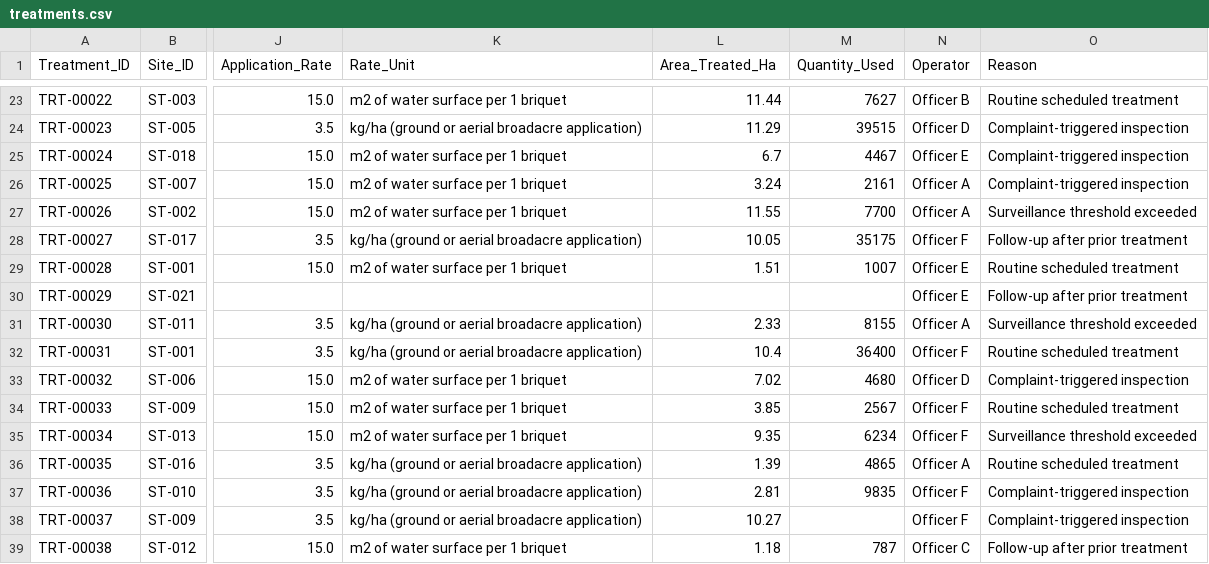
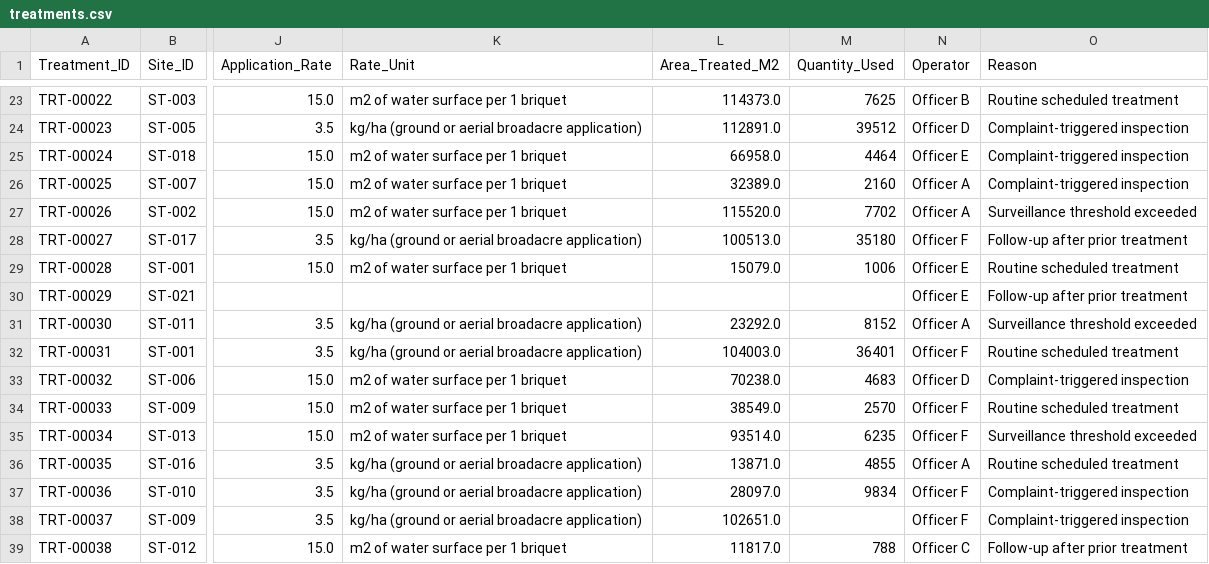
Before and after one commit to AYatesEH/Mosquito-Dashboard, a CSV file: data/raw/treatments.csv, drawn as a sheet; only a part is shown, gaps mark what is left out; the diff covers the shown part only; the diff names each change by its address in the sheet, - before the commit and + after, or states it on an @@ line.

```diff
--- a/data/raw/treatments.csv
+++ b/data/raw/treatments.csv
-L1: Area_Treated_Ha
+L1: Area_Treated_M2
-L23 (Area_Treated_M2): 11.44
+L23 (Area_Treated_M2): 114373.0
-M23 (Quantity_Used): 7627
+M23 (Quantity_Used): 7625
-L24 (Area_Treated_M2): 11.29
+L24 (Area_Treated_M2): 112891.0
-M24 (Quantity_Used): 39515
+M24 (Quantity_Used): 39512
-L25 (Area_Treated_M2): 6.7
+L25 (Area_Treated_M2): 66958.0
-M25 (Quantity_Used): 4467
+M25 (Quantity_Used): 4464
-L26 (Area_Treated_M2): 3.24
+L26 (Area_Treated_M2): 32389.0
-M26 (Quantity_Used): 2161
+M26 (Quantity_Used): 2160
-L27 (Area_Treated_M2): 11.55
+L27 (Area_Treated_M2): 115520.0
-M27 (Quantity_Used): 7700
+M27 (Quantity_Used): 7702
-L28 (Area_Treated_M2): 10.05
+L28 (Area_Treated_M2): 100513.0
-M28 (Quantity_Used): 35175
+M28 (Quantity_Used): 35180
-L29 (Area_Treated_M2): 1.51
+L29 (Area_Treated_M2): 15079.0
-M29 (Quantity_Used): 1007
+M29 (Quantity_Used): 1006
-L31 (Area_Treated_M2): 2.33
+L31 (Area_Treated_M2): 23292.0
-M31 (Quantity_Used): 8155
+M31 (Quantity_Used): 8152
-L32 (Area_Treated_M2): 10.4
+L32 (Area_Treated_M2): 104003.0
-M32 (Quantity_Used): 36400
+M32 (Quantity_Used): 36401
-L33 (Area_Treated_M2): 7.02
+L33 (Area_Treated_M2): 70238.0
-M33 (Quantity_Used): 4680
+M33 (Quantity_Used): 4683
-L34 (Area_Treated_M2): 3.85
+L34 (Area_Treated_M2): 38549.0
-M34 (Quantity_Used): 2567
+M34 (Quantity_Used): 2570
-L35 (Area_Treated_M2): 9.35
+L35 (Area_Treated_M2): 93514.0
-M35 (Quantity_Used): 6234
+M35 (Quantity_Used): 6235
-L36 (Area_Treated_M2): 1.39
+L36 (Area_Treated_M2): 13871.0
-M36 (Quantity_Used): 4865
+M36 (Quantity_Used): 4855
-L37 (Area_Treated_M2): 2.81
+L37 (Area_Treated_M2): 28097.0
-M37 (Quantity_Used): 9835
+M37 (Quantity_Used): 9834
-L38 (Area_Treated_M2): 10.27
+L38 (Area_Treated_M2): 102651.0
-L39 (Area_Treated_M2): 1.18
+L39 (Area_Treated_M2): 11817.0
-M39 (Quantity_Used): 787
+M39 (Quantity_Used): 788
```
Also changed, not shown: 82 edited cells elsewhere in this file, data/raw/complaints.csv, 11 other files.
